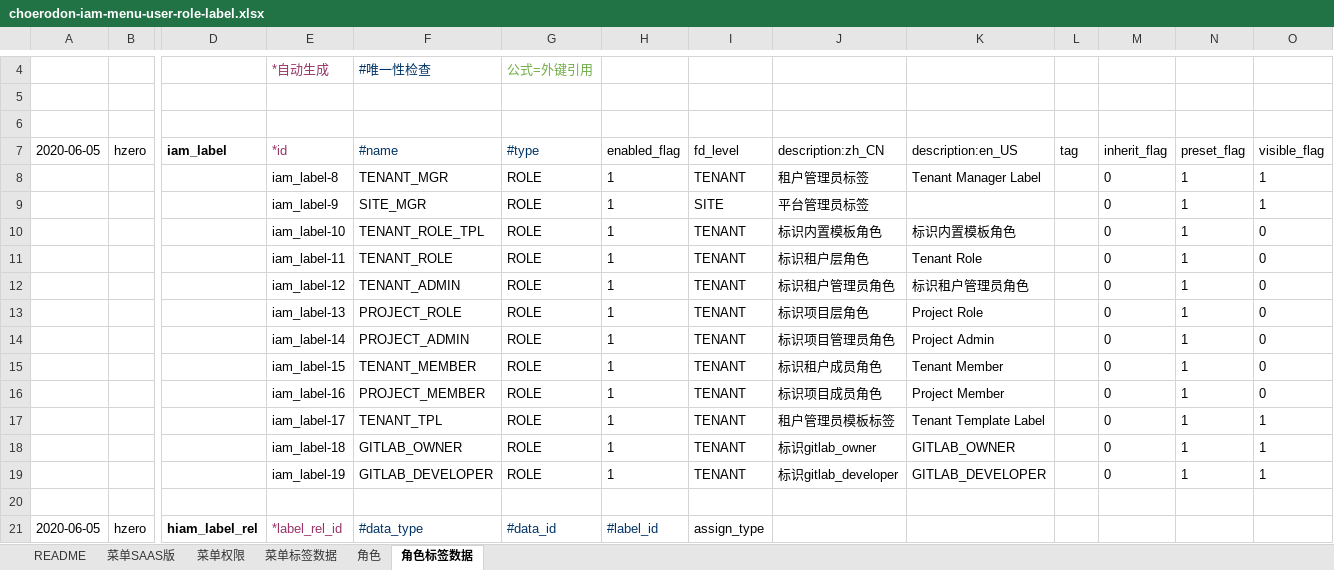
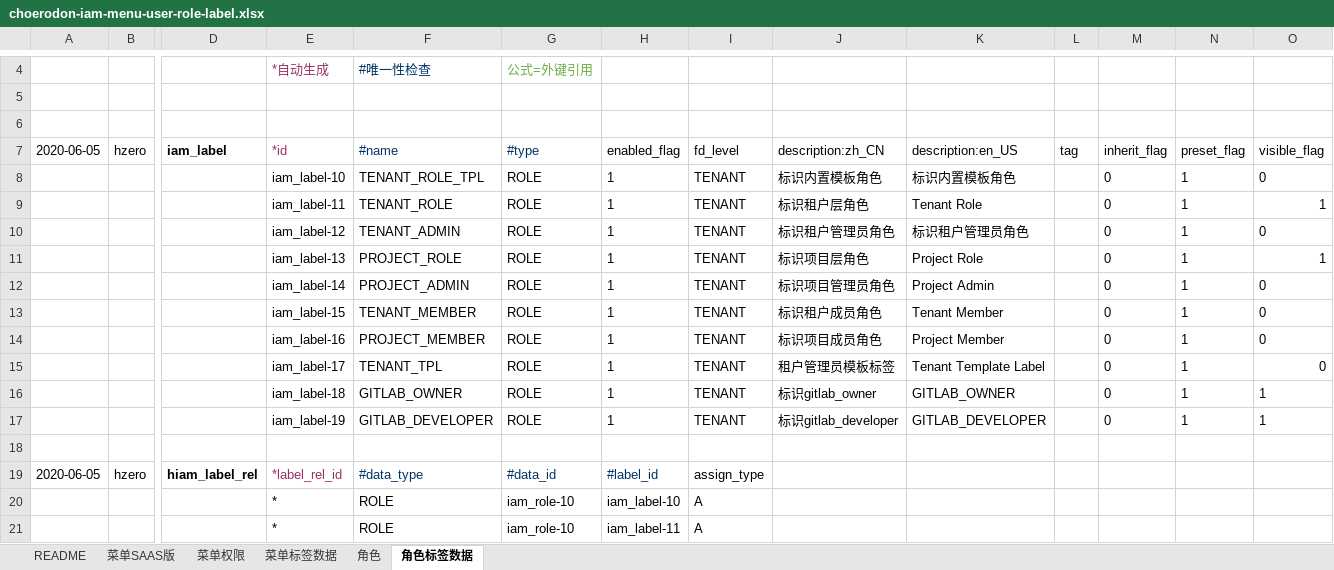
Before and after one commit to open-hand/choerodon-iam, an Excel workbook: src/main/resources/script/db/init-data/hzero_platform/hzero_platform/choerodon-iam-menu-user-role-label.xlsx, sheet 角色标签数据, drawn as a sheet; only a part is shown, gaps mark what is left out; the shorter side is filled out with more unchanged rows; values as stored, in another font and other column widths than the file's, no borders; removed rows and columns are numbered as before the commit, all else as after; rows hold the shown columns only; the diff names each change by its address in the sheet, - before the commit and + after, or states it on an @@ line.

```diff
--- a/src/main/resources/script/db/init-data/hzero_platform/hzero_platform/choerodon-iam-menu-user-role-label.xlsx (sheet 角色标签数据)
+++ b/src/main/resources/script/db/init-data/hzero_platform/hzero_platform/choerodon-iam-menu-user-role-label.xlsx (sheet 角色标签数据)
-row 8:  |  |  | iam_label-8 | TENANT_MGR | ROLE | 1 | TENANT | 租户管理员标签 | Tenant Manager Label |  | 0 | 1 | 1
-row 9:  |  |  | iam_label-9 | SITE_MGR | ROLE | 1 | SITE | 平台管理员标签 |  |  | 0 | 1 | 1
-O9 (visible_flag): 0
+O9 (visible_flag): 1
-O11 (visible_flag): 0
+O11 (visible_flag): 1
-O15 (visible_flag): 1
+O15 (visible_flag): 0
```
Also changed, not shown: 2 other files.
